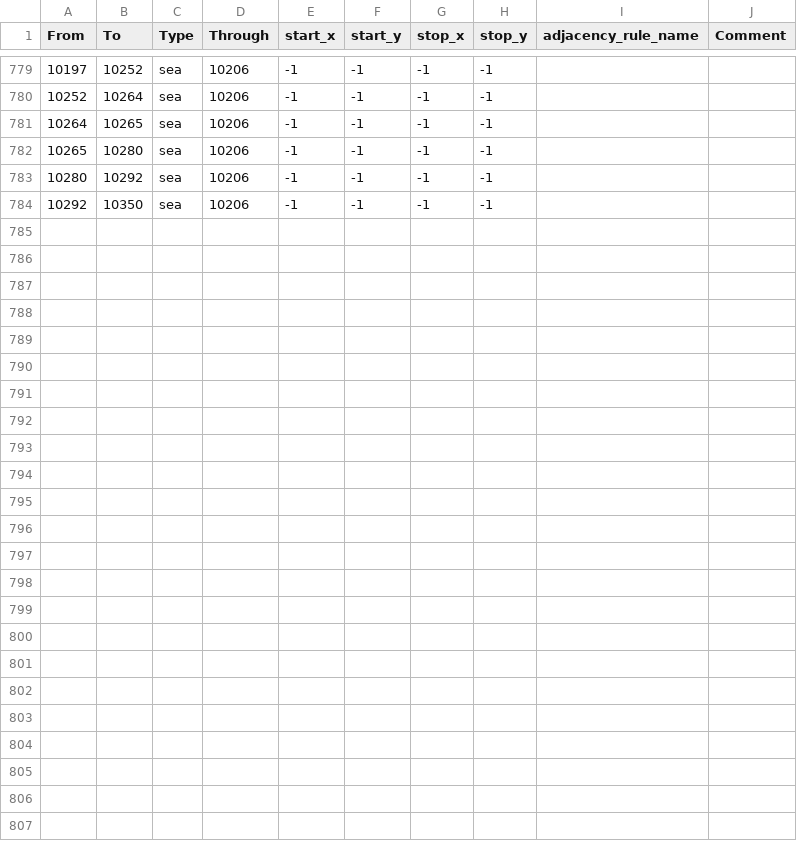
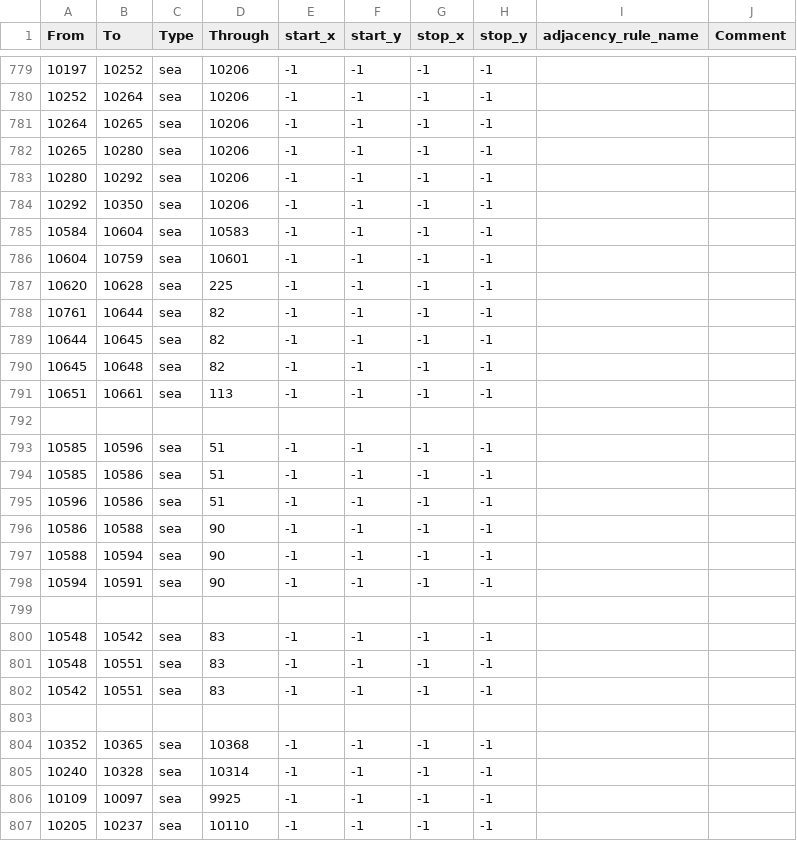
Before and after one commit to Tanto123/OWBcarribean, a CSV file: map/adjacencies.csv, drawn as a sheet; only a part is shown, gaps mark what is left out.

```diff
--- a/map/adjacencies.csv
+++ b/map/adjacencies.csv
@@ -784 +784,24 @@ From;To;Type;Through;start_x;start_y;stop_x;stop_y;adjacency_rule_name;Comment
 10292;10350;sea;10206;-1;-1;-1;-1;;
+10584;10604;sea;10583;-1;-1;-1;-1;;
+10604;10759;sea;10601;-1;-1;-1;-1;;
+10620;10628;sea;225;-1;-1;-1;-1;;
+10761;10644;sea;82;-1;-1;-1;-1;;
+10644;10645;sea;82;-1;-1;-1;-1;;
+10645;10648;sea;82;-1;-1;-1;-1;;
+10651;10661;sea;113;-1;-1;-1;-1;;
+
+10585;10596;sea;51;-1;-1;-1;-1;;
+10585;10586;sea;51;-1;-1;-1;-1;;
+10596;10586;sea;51;-1;-1;-1;-1;;
+10586;10588;sea;90;-1;-1;-1;-1;;
+10588;10594;sea;90;-1;-1;-1;-1;;
+10594;10591;sea;90;-1;-1;-1;-1;;
+
+10548;10542;sea;83;-1;-1;-1;-1;;
+10548;10551;sea;83;-1;-1;-1;-1;;
+10542;10551;sea;83;-1;-1;-1;-1;;
+
+10352;10365;sea;10368;-1;-1;-1;-1;;
+10240;10328;sea;10314;-1;-1;-1;-1;;
+10109;10097;sea;9925;-1;-1;-1;-1;;
+10205;10237;sea;10110;-1;-1;-1;-1;;
```
Also changed, not shown: 3 other files.
